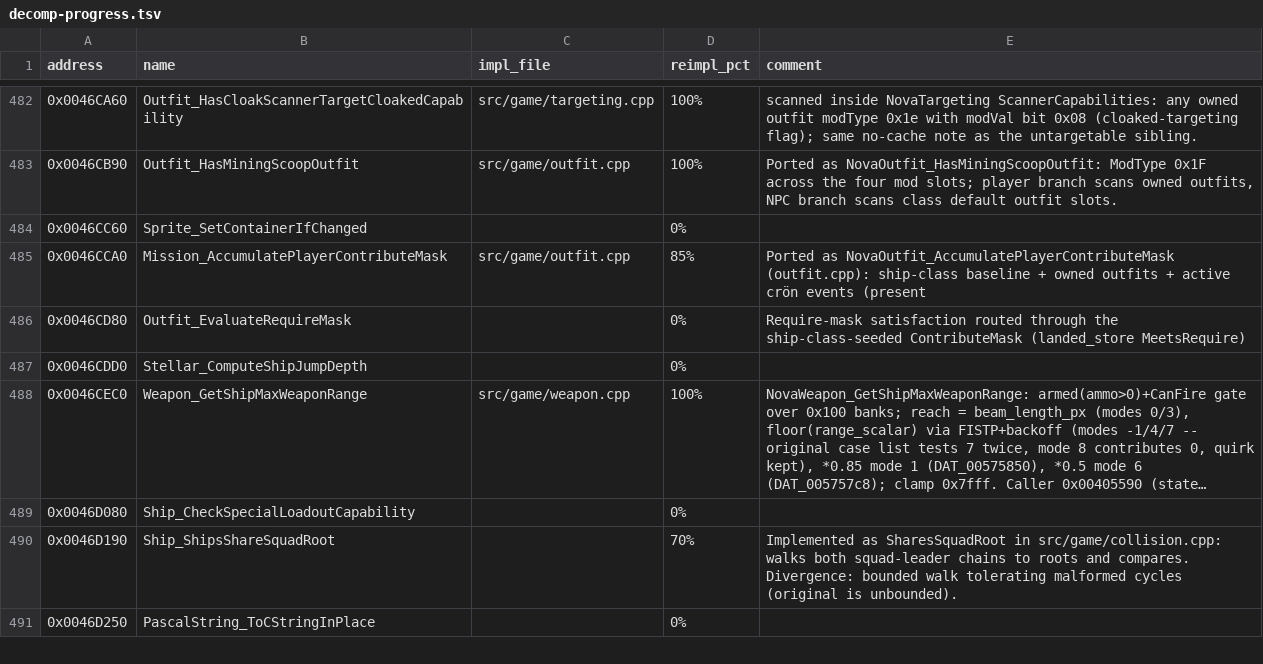
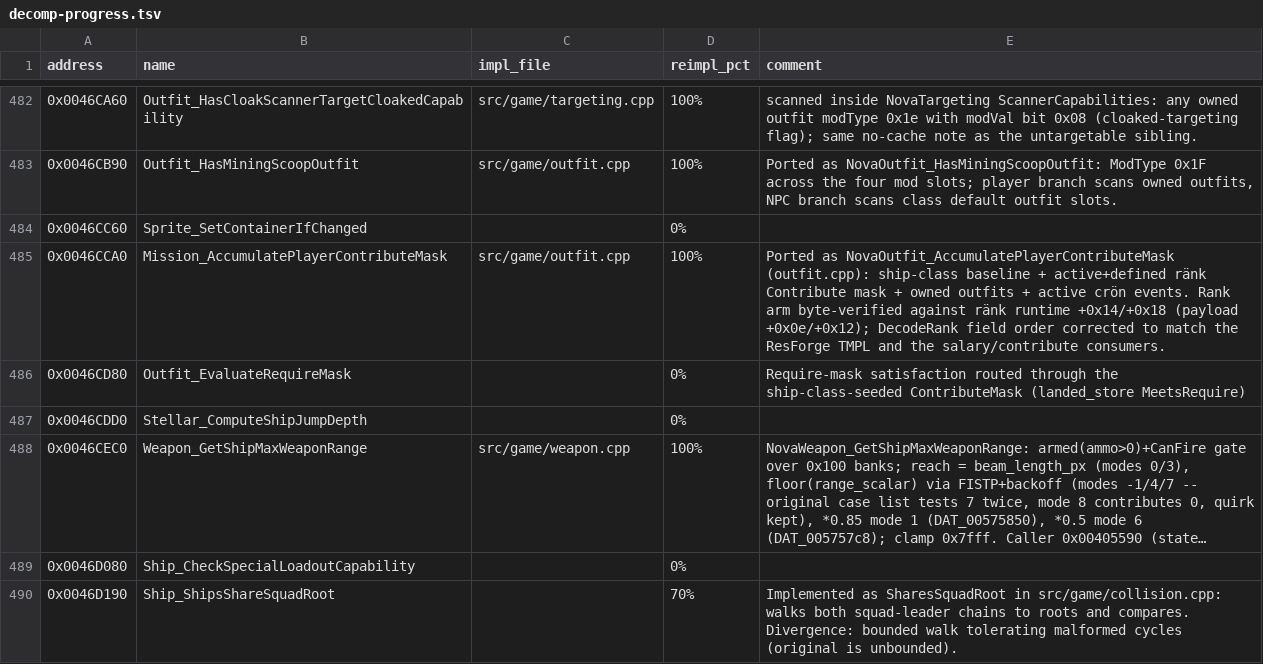
Before and after one commit to wraitii/evnova-decomp, a TSV file: decomp-progress.tsv, drawn as a sheet; only a part is shown, gaps mark what is left out; the shorter side is filled out with more unchanged rows; long unchanged cells end in …; the diff covers the shown part only.

Commit message:
Implement rank effects and player-info honors/extras
Fix the ränk decoder field order (Salary/SalaryCap at payload +0x06/+0x0a,
Contribute at +0x0e/+0x12), corroborated by the ResForge TMPL, the loader
(0x004bd3c0) and the salary/contribute consumers.

Wire the four rank effects:
- Contribute mask arm in NovaOutfit_AccumulatePlayerContributeMask (0x0046cca0)
- daily Salary in Mission_TickDailyWorldUpdate (0x00466d63)
- NovaLanded_RankPriceScale (DAT_007d4bbc/DAT_007d4bc0, 0x00491f9b) for
  outfit, ship list, trade-in and hire prices
- rank badges on the player-info Honors page (0x0049c050)

Model Outfit::similar_to, computed in LoadFromArchives from the loader's
LCName-match pass, and use it to group the Extras/Honors outfit lists,
ordered by DisplayWeight descending. Add the a/an + STR# 0x89 two/three
count words and the exact list separators.

Tests: corrected Commander salary pin, rank Contribute/salary, honors
ordering and separators, rank price scale, similar_to grouping (synthetic
and shipped Wraith Cannon slots), two/three count words, and active rank
slots recovered from all six archived .plt fixtures. Update the rank
progress rows and docs.

```diff
--- a/decomp-progress.tsv
+++ b/decomp-progress.tsv
@@ -484,3 +484,3 @@ address	name	impl_file	reimpl_pct	comment
 0x0046CC60	Sprite_SetContainerIfChanged		0%	
-0x0046CCA0	Mission_AccumulatePlayerContributeMask	src/game/outfit.cpp	85%	Ported as NovaOutfit_AccumulatePlayerContributeMask (outfit.cpp): ship-class baseline + owned outfits + active crön events (present
+0x0046CCA0	Mission_AccumulatePlayerContributeMask	src/game/outfit.cpp	100%	Ported as NovaOutfit_AccumulatePlayerContributeMask (outfit.cpp): ship-class baseline + active+defined ränk Contribute mask + owned outfits + active crön events. Rank arm byte-verified against ränk runtime +0x14/+0x18 (payload +0x0e/+0x12); DecodeRank field order corrected to match the ResForge TMPL and the salary/contribute consumers.
 0x0046CD80	Outfit_EvaluateRequireMask		0%	Require-mask satisfaction routed through the ship-class-seeded ContributeMask (landed_store MeetsRequire)
```
Also changed, not shown: 5 edited cells elsewhere in this file, 14 other files.
